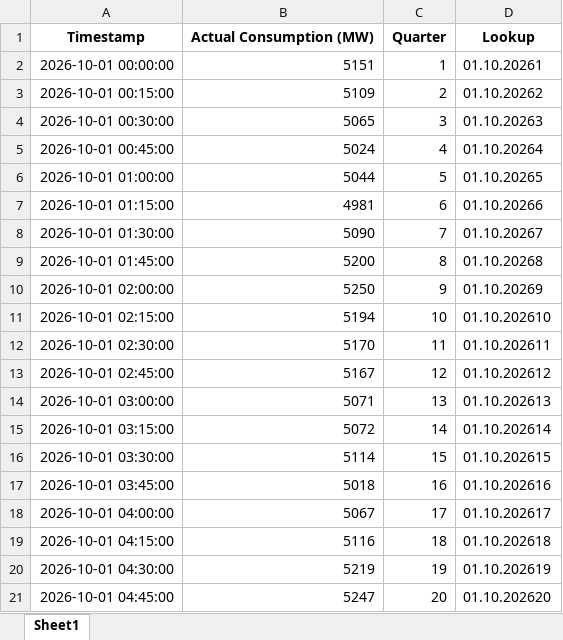
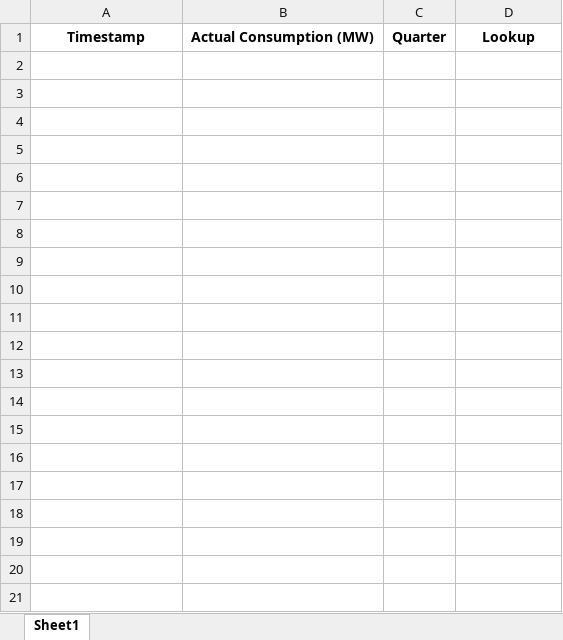
Before and after one commit to Andrei-Ionita/AdremTrading, an Excel workbook: data_fetching/Entsoe/Consumption_Actual_Historical.xlsx, sheet Sheet1, drawn as a sheet; only a part is shown; values as stored, in another font and other column widths than the file's, no borders; the diff covers the shown part only; the diff names each change by its address in the sheet, - before the commit and + after, or states it on an @@ line.

```diff
--- a/data_fetching/Entsoe/Consumption_Actual_Historical.xlsx (sheet Sheet1)
+++ b/data_fetching/Entsoe/Consumption_Actual_Historical.xlsx (sheet Sheet1)
-row 2: 2026-10-01 00:00:00 | 5151 | 1 | 01.10.20261
-row 3: 2026-10-01 00:15:00 | 5109 | 2 | 01.10.20262
-row 4: 2026-10-01 00:30:00 | 5065 | 3 | 01.10.20263
-row 5: 2026-10-01 00:45:00 | 5024 | 4 | 01.10.20264
-row 6: 2026-10-01 01:00:00 | 5044 | 5 | 01.10.20265
-row 7: 2026-10-01 01:15:00 | 4981 | 6 | 01.10.20266
-row 8: 2026-10-01 01:30:00 | 5090 | 7 | 01.10.20267
-row 9: 2026-10-01 01:45:00 | 5200 | 8 | 01.10.20268
-row 10: 2026-10-01 02:00:00 | 5250 | 9 | 01.10.20269
-row 11: 2026-10-01 02:15:00 | 5194 | 10 | 01.10.202610
-row 12: 2026-10-01 02:30:00 | 5170 | 11 | 01.10.202611
-row 13: 2026-10-01 02:45:00 | 5167 | 12 | 01.10.202612
-row 14: 2026-10-01 03:00:00 | 5071 | 13 | 01.10.202613
-row 15: 2026-10-01 03:15:00 | 5072 | 14 | 01.10.202614
-row 16: 2026-10-01 03:30:00 | 5114 | 15 | 01.10.202615
-row 17: 2026-10-01 03:45:00 | 5018 | 16 | 01.10.202616
-row 18: 2026-10-01 04:00:00 | 5067 | 17 | 01.10.202617
-row 19: 2026-10-01 04:15:00 | 5116 | 18 | 01.10.202618
-row 20: 2026-10-01 04:30:00 | 5219 | 19 | 01.10.202619
-row 21: 2026-10-01 04:45:00 | 5247 | 20 | 01.10.202620
```
Also changed, not shown: 19 removed rows elsewhere in this sheet, data_fetching/Entsoe/Balancing_Energy_Activation.xlsx, data_fetching/Entsoe/IGCC_Netting_Flows_Historical.xlsx, 30 other files.
